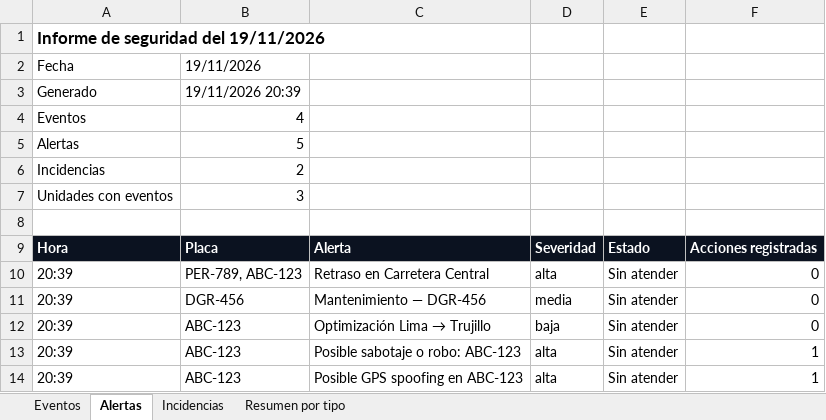
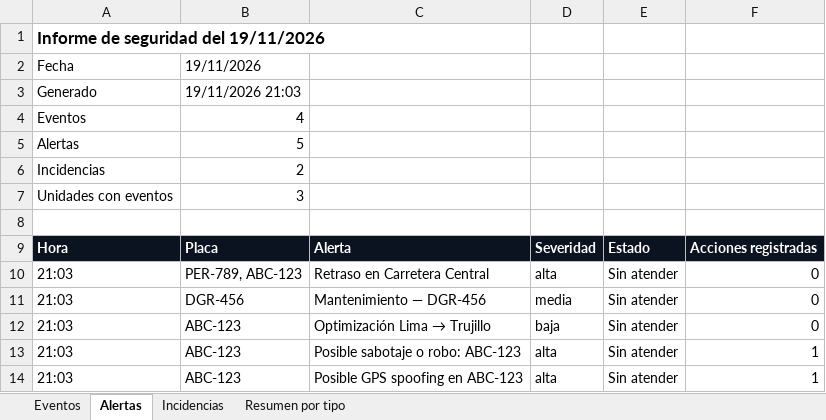
Before and after one commit to PieeroRS/TruckGPSBackend, an Excel workbook: seguridad.xlsx, sheet Alertas, drawn as a sheet; values as stored, in another font and other column widths than the file's, no borders; the diff names each change by its address in the sheet, - before the commit and + after, or states it on an @@ line.

```diff
--- a/seguridad.xlsx (sheet Alertas)
+++ b/seguridad.xlsx (sheet Alertas)
-B3: 19/11/2026 20:39
+B3: 19/11/2026 21:03
-A10:A14: 20:39
+A10:A14: 21:03
```
Also changed, not shown: sheet Eventos, sheet Incidencias, sheet Resumen por tipo, rutas.xlsx, 6 other files.
